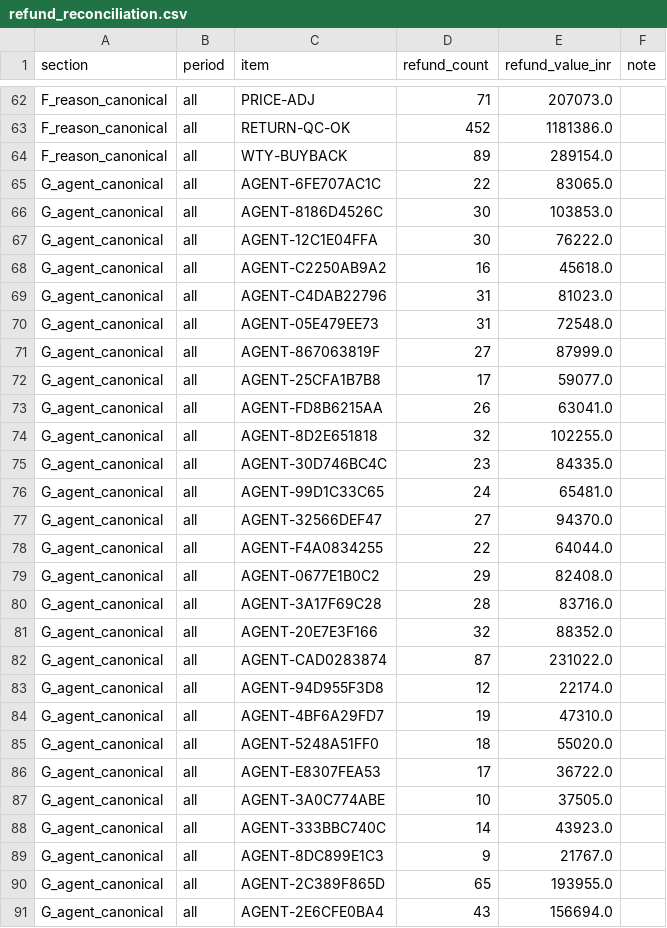
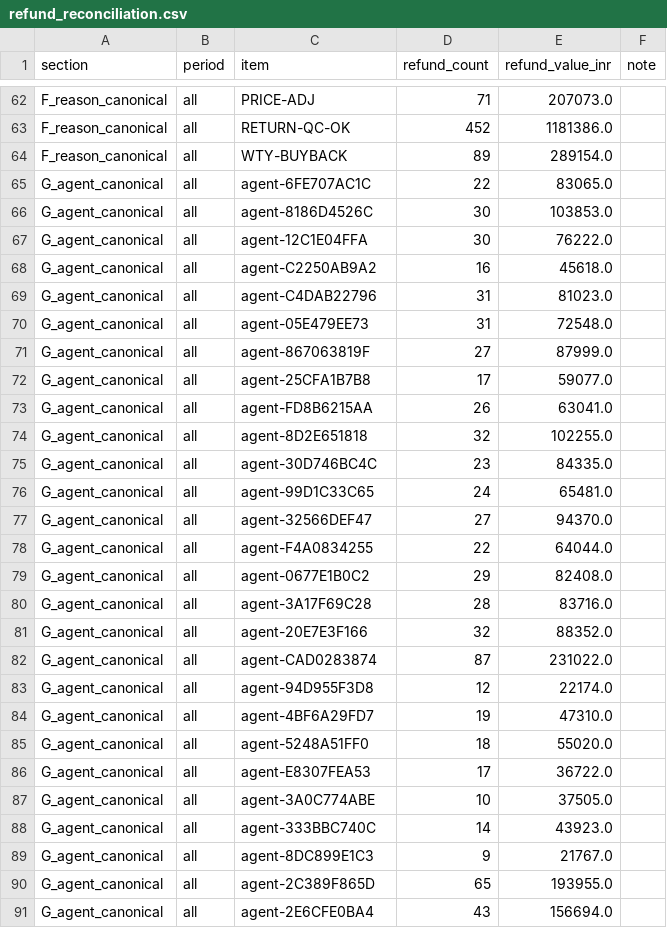
Before and after one commit to Anszhu/vireo-audio-refund-analysis, a CSV file: outputs/refund_reconciliation.csv, drawn as a sheet; only a part is shown, gaps mark what is left out; the diff covers the shown part only.

```diff
--- a/outputs/refund_reconciliation.csv
+++ b/outputs/refund_reconciliation.csv
@@ -65,27 +65,27 @@
-"G_agent_canonical","all","AGENT-6FE707AC1C","22","83065.0",""
-"G_agent_canonical","all","AGENT-8186D4526C","30","103853.0",""
-"G_agent_canonical","all","AGENT-12C1E04FFA","30","76222.0",""
-"G_agent_canonical","all","AGENT-C2250AB9A2","16","45618.0",""
-"G_agent_canonical","all","AGENT-C4DAB22796","31","81023.0",""
-"G_agent_canonical","all","AGENT-05E479EE73","31","72548.0",""
-"G_agent_canonical","all","AGENT-867063819F","27","87999.0",""
-"G_agent_canonical","all","AGENT-25CFA1B7B8","17","59077.0",""
-"G_agent_canonical","all","AGENT-FD8B6215AA","26","63041.0",""
-"G_agent_canonical","all","AGENT-8D2E651818","32","102255.0",""
-"G_agent_canonical","all","AGENT-30D746BC4C","23","84335.0",""
-"G_agent_canonical","all","AGENT-99D1C33C65","24","65481.0",""
-"G_agent_canonical","all","AGENT-32566DEF47","27","94370.0",""
-"G_agent_canonical","all","AGENT-F4A0834255","22","64044.0",""
-"G_agent_canonical","all","AGENT-0677E1B0C2","29","82408.0",""
-"G_agent_canonical","all","AGENT-3A17F69C28","28","83716.0",""
-"G_agent_canonical","all","AGENT-20E7E3F166","32","88352.0",""
-"G_agent_canonical","all","AGENT-CAD0283874","87","231022.0",""
-"G_agent_canonical","all","AGENT-94D955F3D8","12","22174.0",""
-"G_agent_canonical","all","AGENT-4BF6A29FD7","19","47310.0",""
-"G_agent_canonical","all","AGENT-5248A51FF0","18","55020.0",""
-"G_agent_canonical","all","AGENT-E8307FEA53","17","36722.0",""
-"G_agent_canonical","all","AGENT-3A0C774ABE","10","37505.0",""
-"G_agent_canonical","all","AGENT-333BBC740C","14","43923.0",""
-"G_agent_canonical","all","AGENT-8DC899E1C3","9","21767.0",""
-"G_agent_canonical","all","AGENT-2C389F865D","65","193955.0",""
-"G_agent_canonical","all","AGENT-2E6CFE0BA4","43","156694.0",""
+G_agent_canonical,all,agent-6FE707AC1C,22,83065.0,
+G_agent_canonical,all,agent-8186D4526C,30,103853.0,
+G_agent_canonical,all,agent-12C1E04FFA,30,76222.0,
+G_agent_canonical,all,agent-C2250AB9A2,16,45618.0,
+G_agent_canonical,all,agent-C4DAB22796,31,81023.0,
+G_agent_canonical,all,agent-05E479EE73,31,72548.0,
+G_agent_canonical,all,agent-867063819F,27,87999.0,
+G_agent_canonical,all,agent-25CFA1B7B8,17,59077.0,
+G_agent_canonical,all,agent-FD8B6215AA,26,63041.0,
+G_agent_canonical,all,agent-8D2E651818,32,102255.0,
+G_agent_canonical,all,agent-30D746BC4C,23,84335.0,
+G_agent_canonical,all,agent-99D1C33C65,24,65481.0,
+G_agent_canonical,all,agent-32566DEF47,27,94370.0,
+G_agent_canonical,all,agent-F4A0834255,22,64044.0,
+G_agent_canonical,all,agent-0677E1B0C2,29,82408.0,
+G_agent_canonical,all,agent-3A17F69C28,28,83716.0,
+G_agent_canonical,all,agent-20E7E3F166,32,88352.0,
+G_agent_canonical,all,agent-CAD0283874,87,231022.0,
+G_agent_canonical,all,agent-94D955F3D8,12,22174.0,
+G_agent_canonical,all,agent-4BF6A29FD7,19,47310.0,
+G_agent_canonical,all,agent-5248A51FF0,18,55020.0,
+G_agent_canonical,all,agent-E8307FEA53,17,36722.0,
+G_agent_canonical,all,agent-3A0C774ABE,10,37505.0,
+G_agent_canonical,all,agent-333BBC740C,14,43923.0,
+G_agent_canonical,all,agent-8DC899E1C3,9,21767.0,
+G_agent_canonical,all,agent-2C389F865D,65,193955.0,
+G_agent_canonical,all,agent-2E6CFE0BA4,43,156694.0,
```
Also changed, not shown: 17 edited cells elsewhere in this file, outputs/agent_totals.csv, validation/review_disagreements.csv, 13 other files.
